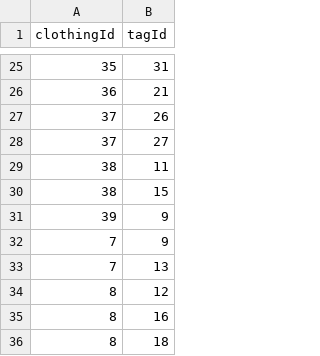
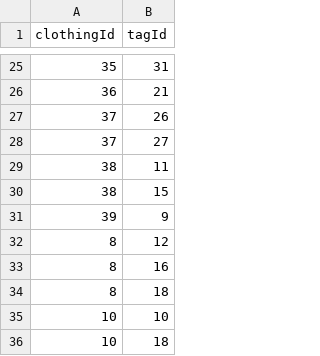
Before and after one commit to tanu817/closet-tracker-javafx, a CSV file: clothing_tags.csv, drawn as a sheet; only a part is shown, gaps mark what is left out; the shorter side is filled out with more unchanged rows.

```diff
--- a/clothing_tags.csv
+++ b/clothing_tags.csv
@@ -31,4 +31,2 @@ clothingId,tagId
 39,9
-7,9
-7,13
 8,12
```
Also changed, not shown: clothing_items.csv, outfits.csv, 2 other files.
